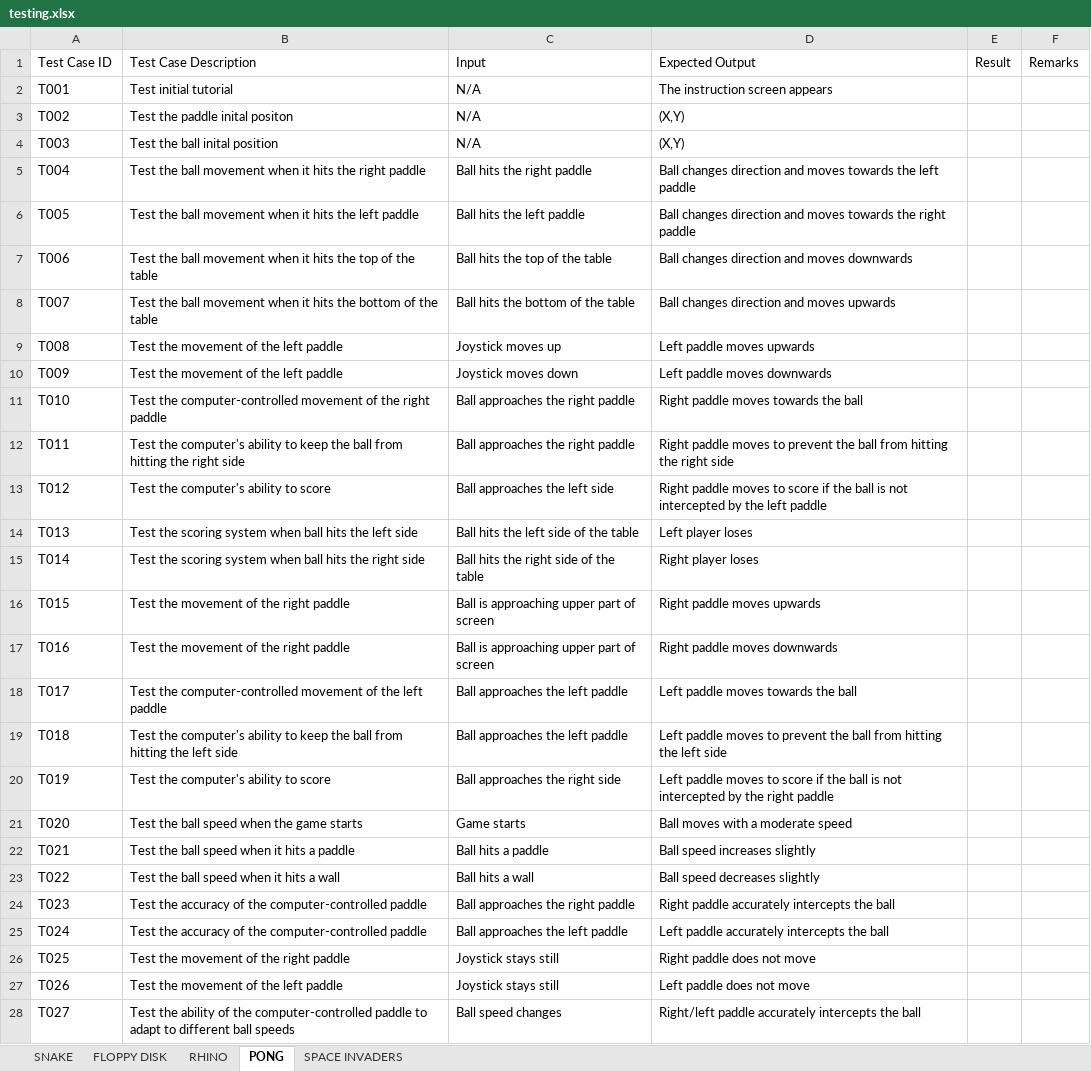
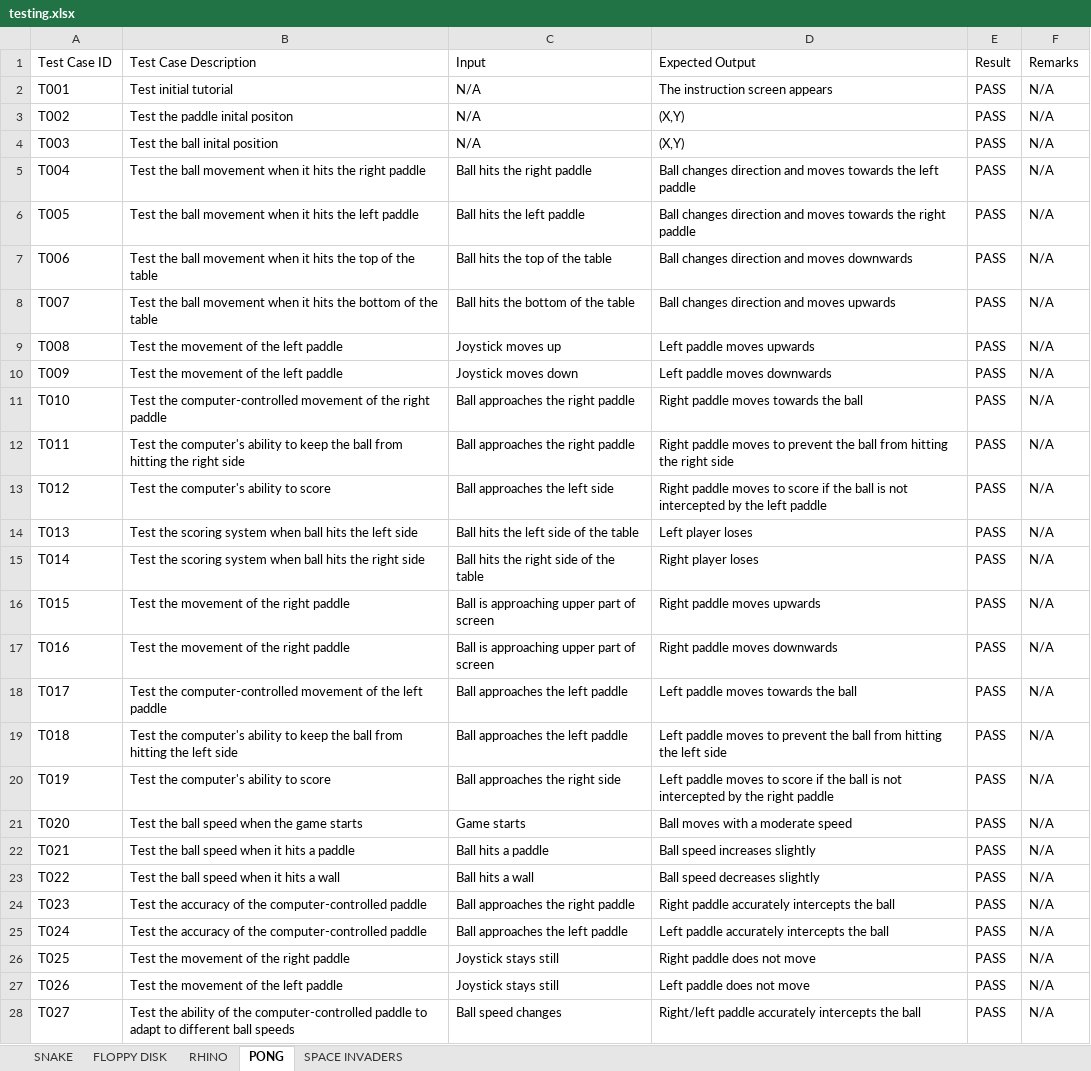
Before and after one commit to chaudhry0/Nintondo, an Excel workbook: Documentazione/testing.xlsx, sheet PONG, drawn as a sheet; only a part is shown; values as stored, in another font and other column widths than the file's, no borders; table styles not drawn; the diff covers the shown part only; the diff names each change by its address in the sheet, - before the commit and + after, or states it on an @@ line.

```diff
--- a/Documentazione/testing.xlsx (sheet PONG)
+++ b/Documentazione/testing.xlsx (sheet PONG)
-E2:E28 (Result): (empty)
+E2:E28 (Result): PASS
-F2:F28 (Remarks): (empty)
+F2:F28 (Remarks): N/A
```
Also changed, not shown: 2 removed rows elsewhere in this sheet, sheet RHINO, sheet SNAKE, sheet FLOPPY DISK, sheet SPACE INVADERS.
